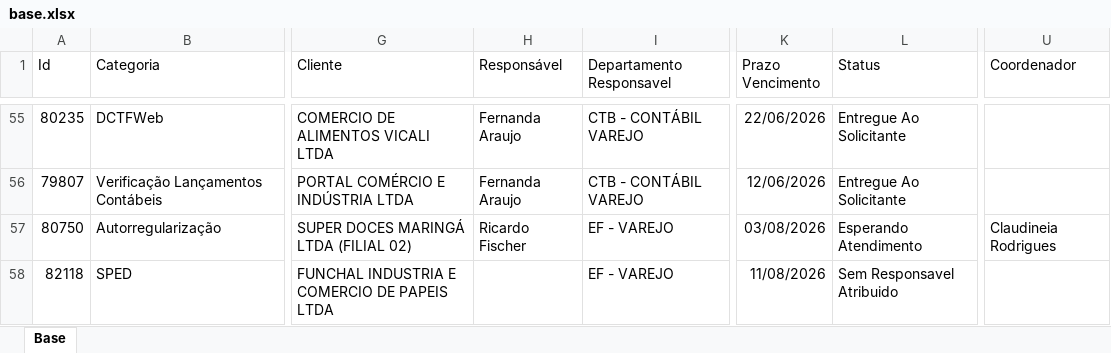
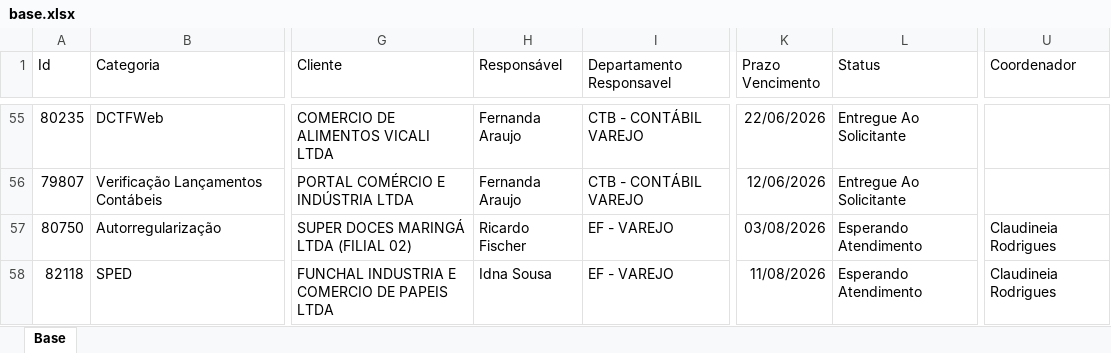
Before and after one commit to Controladoria-MG/Portal-dos-chamados, an Excel workbook: data/base.xlsx, sheet Base, drawn as a sheet; only a part is shown, gaps mark what is left out; values as stored, in another font and other column widths than the file's, no borders; table styles not drawn; the diff covers the shown part only; the diff names each change by its address in the sheet, - before the commit and + after, or states it on an @@ line.

```diff
--- a/data/base.xlsx (sheet Base)
+++ b/data/base.xlsx (sheet Base)
-H58 (Responsável): (empty)
+H58 (Responsável): Idna Sousa
-L58 (Status): Sem Responsavel Atribuido
+L58 (Status): Esperando Atendimento
-U58 (Coordenador): (empty)
+U58 (Coordenador): Claudineia Rodrigues
```
Also changed, not shown: 1 added row and 3 edited cells elsewhere in this sheet, 2 other files.
